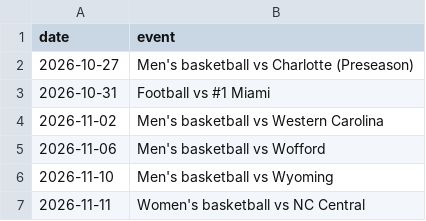
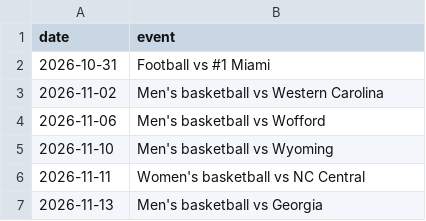
Before and after one commit to mialanuti/lafayetteHack, a CSV file: game_days.csv, drawn as a sheet; only a part is shown; the shorter side is filled out with more unchanged rows.

```diff
--- a/game_days.csv
+++ b/game_days.csv
@@ -1,3 +1,2 @@
 date,event
-2026-10-27,Men's basketball vs Charlotte (Preseason)
 2026-10-31,Football vs #1 Miami
```
